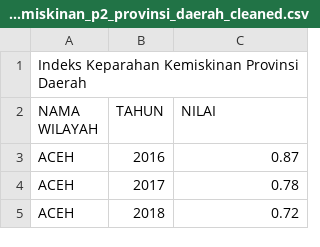
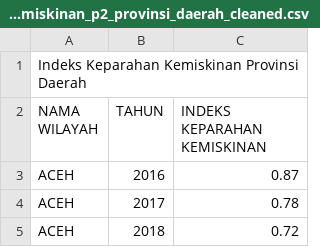
Before and after one commit to frzxw/EDA-data-mining-6, a CSV file: cleaned/kemiskinan/indeks_keparahan_kemiskinan_p2_provinsi_daerah_cleaned.csv, drawn as a sheet; only a part is shown.

Commit message:
Update indeks_keparahan_kemiskinan_p2_provinsi_daerah_cleaned.csv

```diff
--- a/cleaned/kemiskinan/indeks_keparahan_kemiskinan_p2_provinsi_daerah_cleaned.csv
+++ b/cleaned/kemiskinan/indeks_keparahan_kemiskinan_p2_provinsi_daerah_cleaned.csv
@@ -1,3 +1,3 @@
 Indeks Keparahan Kemiskinan Provinsi Daerah,,
-NAMA WILAYAH,TAHUN,NILAI
+NAMA WILAYAH,TAHUN,INDEKS KEPARAHAN KEMISKINAN
 ACEH,2016,0.87
```
